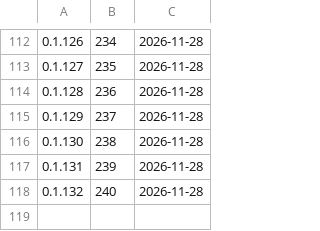
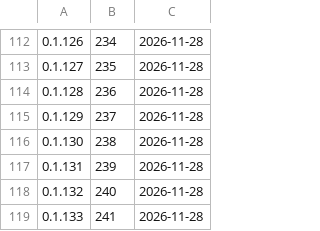
Before and after one commit to d2ntr5/karya-releases, a TSV file: builds.tsv, drawn as a sheet; only a part is shown, gaps mark what is left out.

```diff
--- a/builds.tsv
+++ b/builds.tsv
@@ -118 +118,2 @@
 0.1.132	240	2026-11-28
+0.1.133	241	2026-11-28
```
Also changed, not shown: 3 other files.
